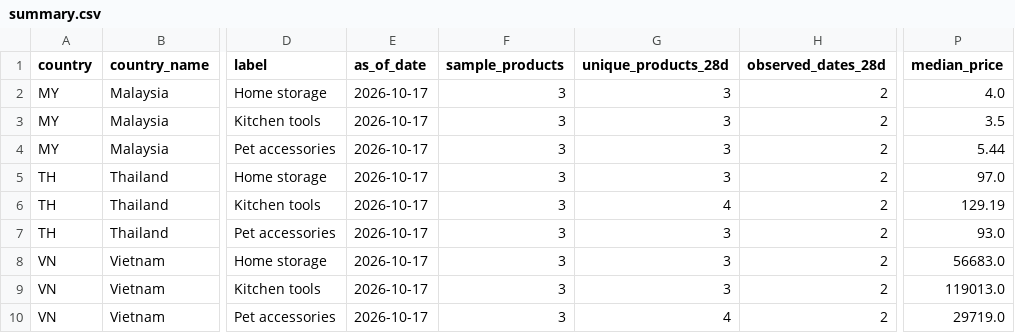
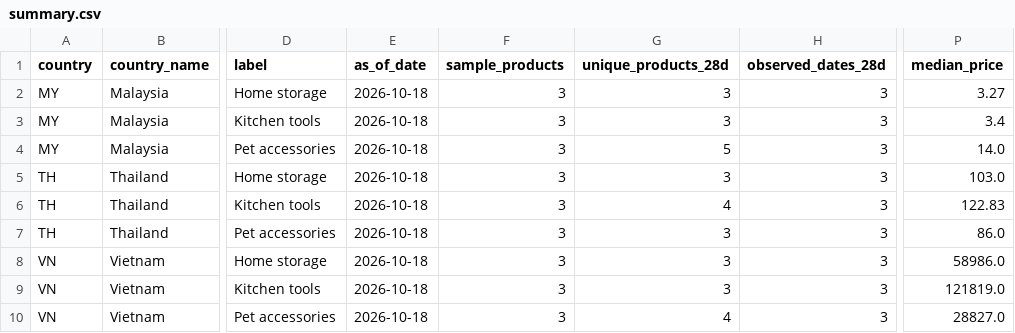
Before and after one commit to xuanbomalay/sea-tiktok-opportunity-radar, a CSV file: data/summary.csv, drawn as a sheet; only a part is shown, gaps mark what is left out; the diff names each change by its address in the sheet, - before the commit and + after, or states it on an @@ line.

```diff
--- a/data/summary.csv
+++ b/data/summary.csv
-E2:E10 (as_of_date): 2026-10-17
+E2:E10 (as_of_date): 2026-10-18
-H2:H10 (observed_dates_28d): 2
+H2:H10 (observed_dates_28d): 3
-P2 (median_price): 4.0
+P2 (median_price): 3.27
-P3 (median_price): 3.5
+P3 (median_price): 3.4
-G4 (unique_products_28d): 3
+G4 (unique_products_28d): 5
-P4 (median_price): 5.44
+P4 (median_price): 14.0
-P5 (median_price): 97.0
+P5 (median_price): 103.0
-P6 (median_price): 129.19
+P6 (median_price): 122.83
-P7 (median_price): 93.0
+P7 (median_price): 86.0
-P8 (median_price): 56683.0
+P8 (median_price): 58986.0
-P9 (median_price): 119013.0
+P9 (median_price): 121819.0
-P10 (median_price): 29719.0
+P10 (median_price): 28827.0
```
Also changed, not shown: 4 other files.
